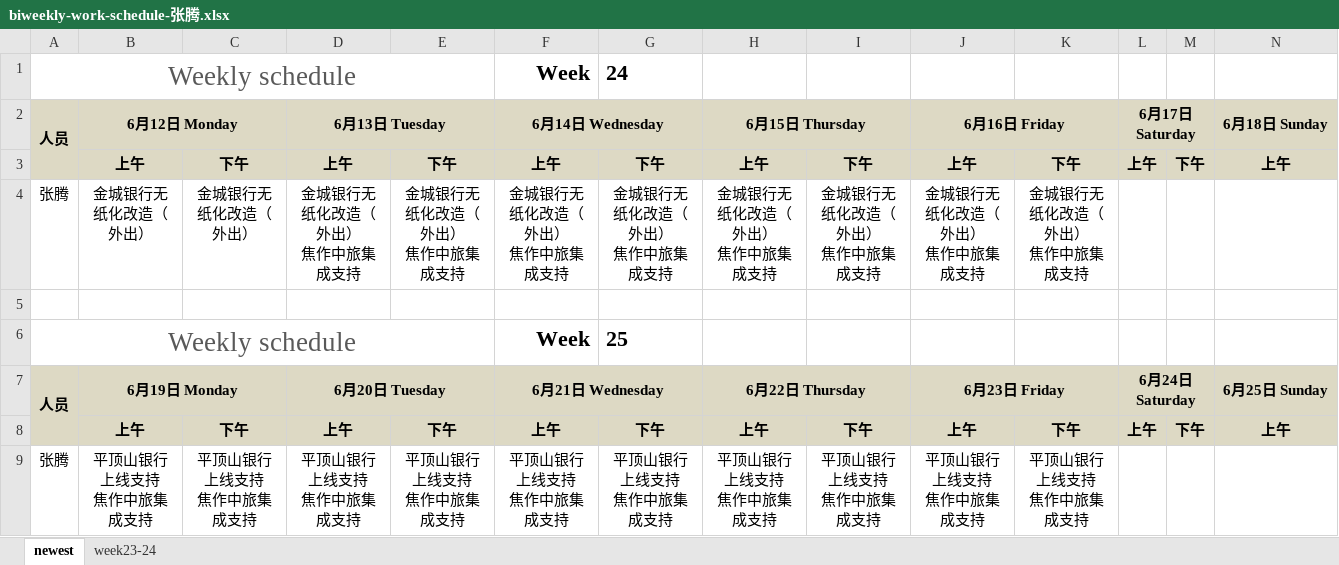
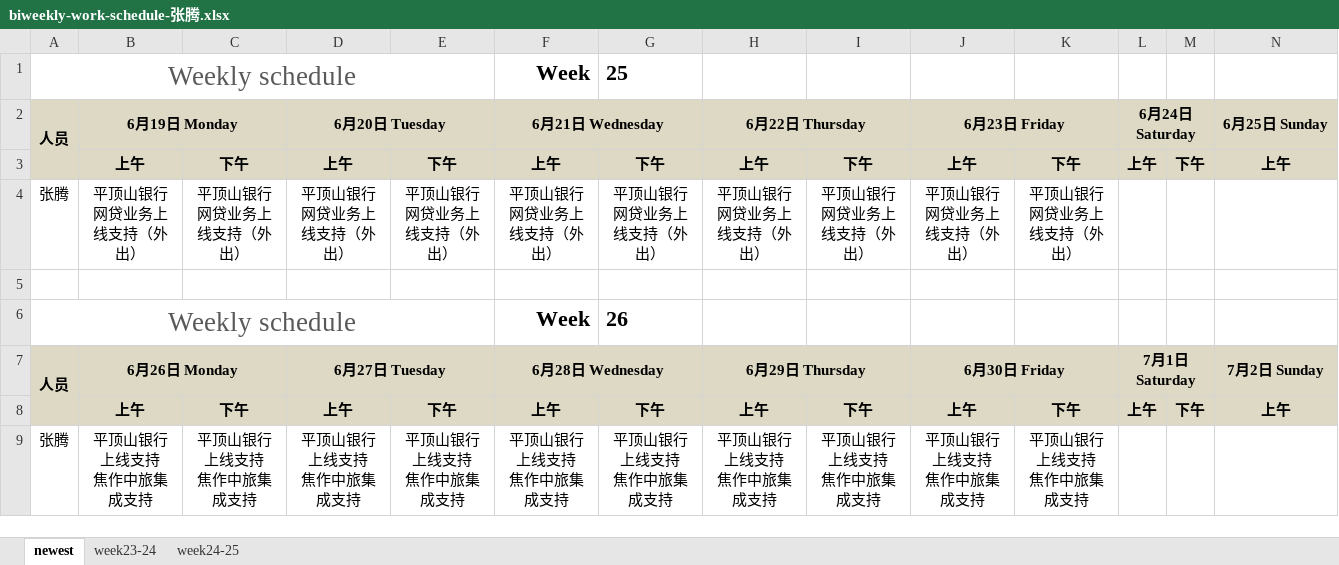
Before and after one commit to hongricfca/Project-Process-library, an Excel workbook: Weekly Schedule/biweekly-work-schedule-张腾.xlsx, sheet newest, drawn as a sheet; only a part is shown; values as stored, in another font and other column widths than the file's, no borders; removed rows and columns are numbered as before the commit, all else as after; rows hold the shown columns only; ↵ is a line break in a cell; the diff names each change by its address in the sheet, - before the commit and + after, or states it on an @@ line.

```diff
--- a/Weekly Schedule/biweekly-work-schedule-张腾.xlsx (sheet newest)
+++ b/Weekly Schedule/biweekly-work-schedule-张腾.xlsx (sheet newest)
+sheet tab: week24-25
-row 1: Weekly schedule |  |  |  |  | Week | 24
-row 2: 人员 | 6月12日 Monday |  | 6月13日 Tuesday |  | 6月14日 Wednesday |  | 6月15日 Thursday |  | 6月16日 Friday |  | 6月17日 Saturday |  | 6月18日 Sunday
-row 4: 张腾 | 金城银行无纸化改造（外出） | 金城银行无纸化改造（外出） | 金城银行无纸化改造（外出） ↵ 焦作中旅集成支持 | 金城银行无纸化改造（外出） ↵ 焦作中旅集成支持 | 金城银行无纸化改造（外出） ↵ 焦作中旅集成支持 | 金城银行无纸化改造（外出） ↵ 焦作中旅集成支持 | 金城银行无纸化改造（外出） ↵ 焦作中旅集成支持 | 金城银行无纸化改造（外出） ↵ 焦作中旅集成支持 | 金城银行无纸化改造（外出） ↵ 焦作中旅集成支持 | 金城银行无纸化改造（外出） ↵ 焦作中旅集成支持
-row 5: (empty)
-A7:A8 merged
+A2:A3 merged
+row 4: 张腾 | 平顶山银行网贷业务上线支持（外出） | 平顶山银行网贷业务上线支持（外出） | 平顶山银行网贷业务上线支持（外出） | 平顶山银行网贷业务上线支持（外出） | 平顶山银行网贷业务上线支持（外出） | 平顶山银行网贷业务上线支持（外出） | 平顶山银行网贷业务上线支持（外出） | 平顶山银行网贷业务上线支持（外出） | 平顶山银行网贷业务上线支持（外出） | 平顶山银行网贷业务上线支持（外出）
+row 5: (empty)
+row 6: Weekly schedule |  |  |  |  | Week | 26
+row 7: 人员 | 6月26日 Monday |  | 6月27日 Tuesday |  | 6月28日 Wednesday |  | 6月29日 Thursday |  | 6月30日 Friday |  | 7月1日 Saturday |  | 7月2日 Sunday
```
Also changed, not shown: formulas that keep their value.
